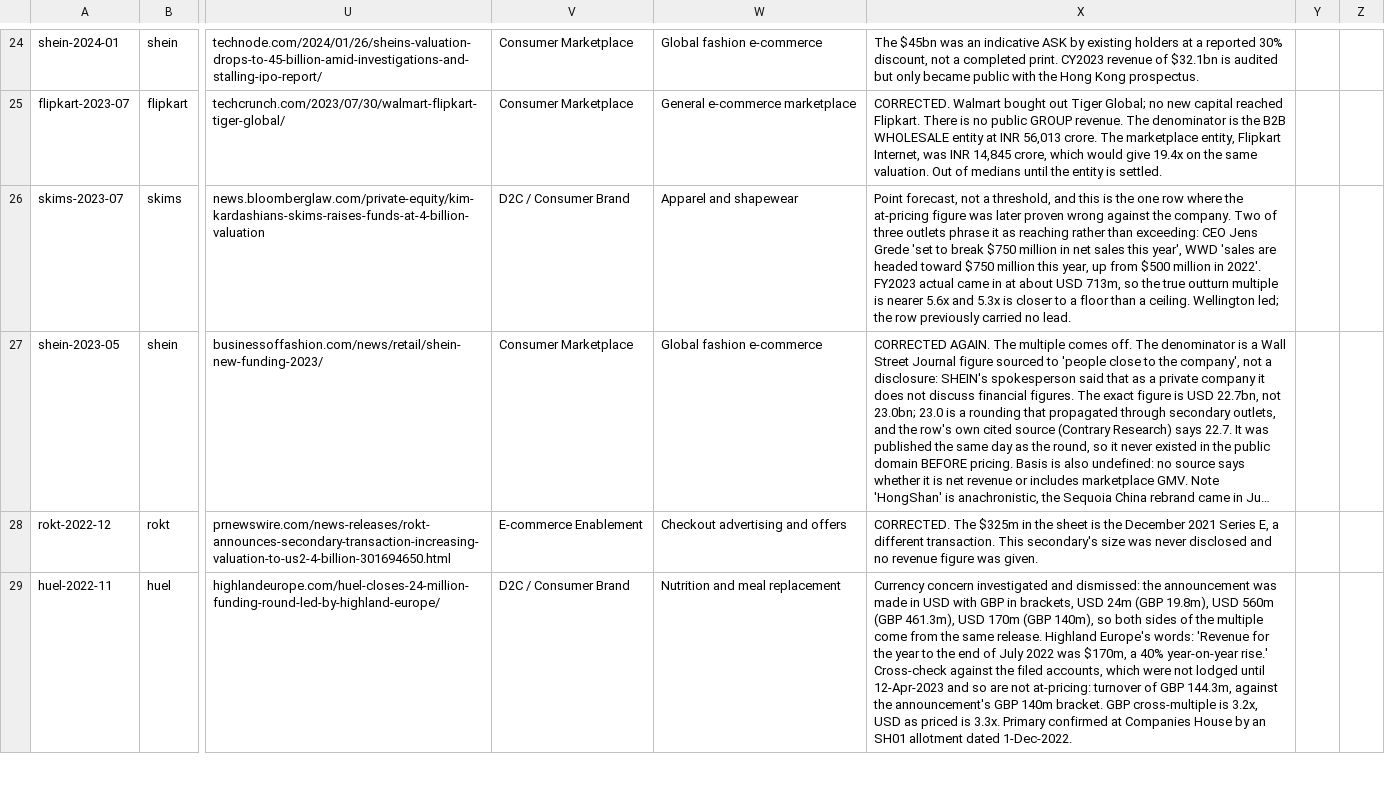
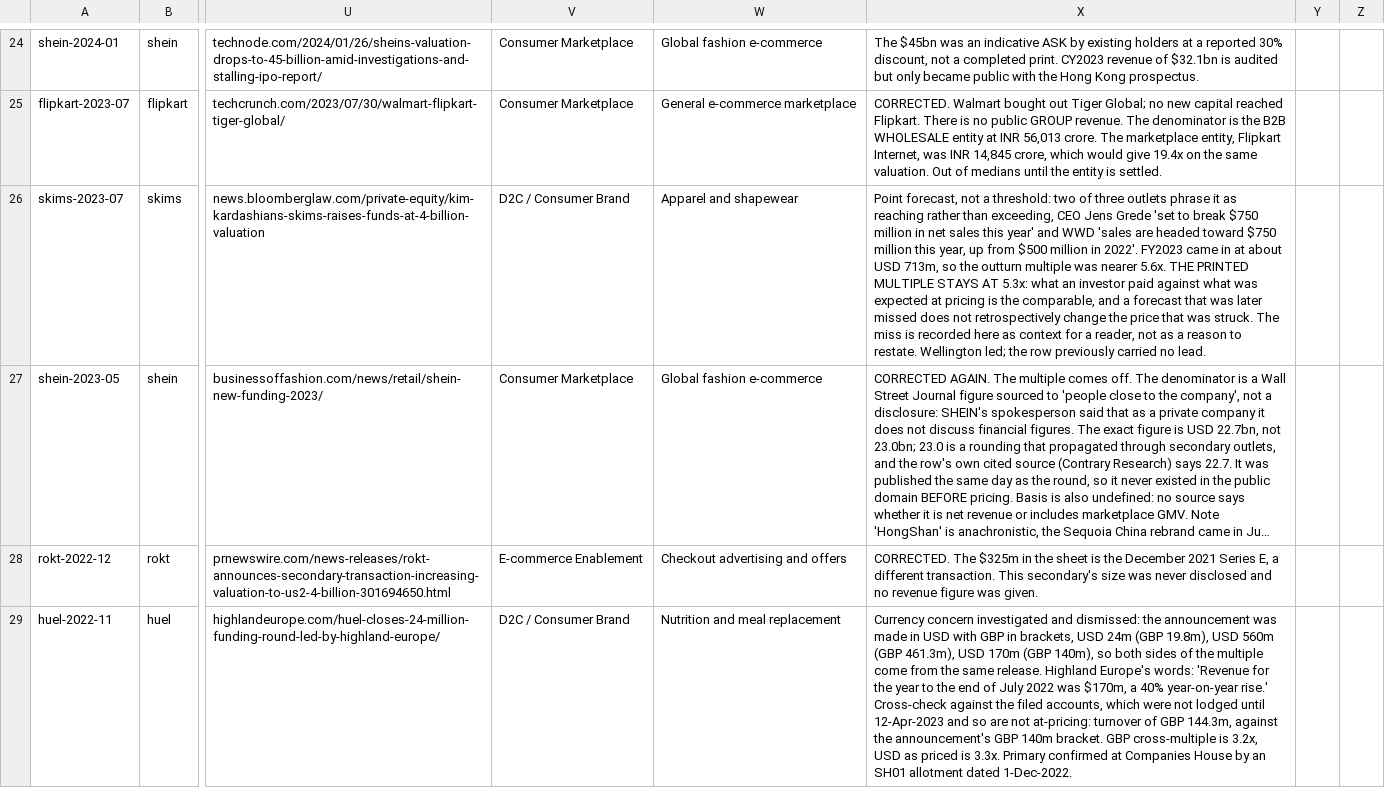
Before and after one commit to DaniilRybak-code/fairway-valuation, a CSV file: data/private-rounds-consumer.csv, drawn as a sheet; only a part is shown, gaps mark what is left out; long unchanged cells end in …; the diff names each change by its address in the sheet, - before the commit and + after, or states it on an @@ line.

```diff
--- a/data/private-rounds-consumer.csv
+++ b/data/private-rounds-consumer.csv
-X26: …not a threshold, and this is the one row where the at-pricing figure was later proven wrong against the company. Two of three outlets phrase it as reaching rather than exceeding: CEO Jens Grede 'set to break $750 million in net sales this year', WWD 'sales are headed toward $750 million this year, up from $500 million in 2022'. FY2023 actual came in at about USD 713m, so the true outturn multiple is nearer 5.6x and 5.3x is closer to a floor than a ceiling. Wellington led;…
+X26: …not a threshold: two of three outlets phrase it as reaching rather than exceeding, CEO Jens Grede 'set to break $750 million in net sales this year' and WWD 'sales are headed toward $750 million this year, up from $500 million in 2022'. FY2023 came in at about USD 713m, so the outturn multiple was nearer 5.6x. THE PRINTED MULTIPLE STAYS AT 5.3x: what an investor paid against what was expected at pricing is the comparable, and a forecast that was later missed does not retrospectively change the price that was struck. The miss is recorded here as context for a reader, not as a reason to restate. Wellington led;…
```
Also changed, not shown: data/private-rounds.csv, 4 other files.
